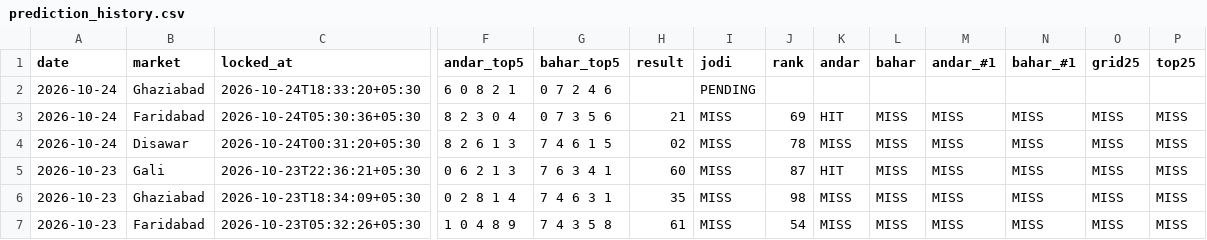
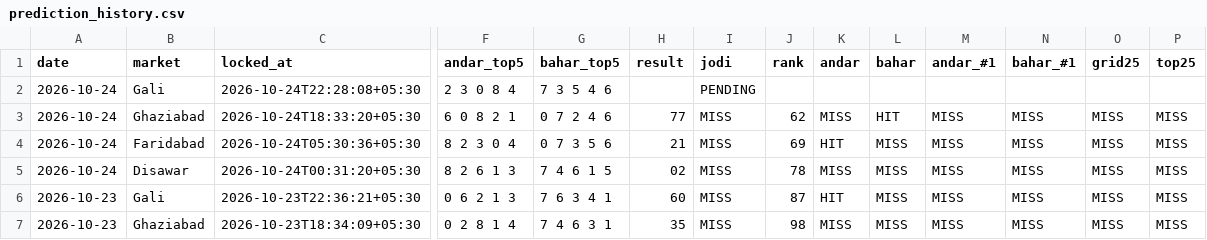
Before and after one commit to vaibhavkumar-WPDEV/predict-satta, a CSV file: data/pattern/prediction_history.csv, drawn as a sheet; only a part is shown, gaps mark what is left out; the shorter side is filled out with more unchanged rows; addresses are those after the commit; rows hold the shown columns only; the diff names each change by its address in the sheet, - before the commit and + after, or states it on an @@ line.

Commit message:
auto: results + locked predictions 2026-10-24 22:28 IST

```diff
--- a/data/pattern/prediction_history.csv
+++ b/data/pattern/prediction_history.csv
+row 2: 2026-10-24 | Gali | 2026-10-24T22:28:08+05:30 | 2 3 0 8 4 | 7 3 5 4 6 |  | PENDING
-H3 (result): (empty)
+H3 (result): 77
-I3 (jodi): PENDING
+I3 (jodi): MISS
-J3 (rank): (empty)
+J3 (rank): 62
-K3 (andar): (empty)
+K3 (andar): MISS
-L3 (bahar): (empty)
+L3 (bahar): HIT
-M3 (andar_#1): (empty)
+M3 (andar_#1): MISS
-N3 (bahar_#1): (empty)
+N3 (bahar_#1): MISS
-O3 (grid25): (empty)
+O3 (grid25): MISS
-P3 (top25): (empty)
+P3 (top25): MISS
```
Also changed, not shown: data/engine5/prediction_history.csv, data/prediction_history.csv, 8 other files.
